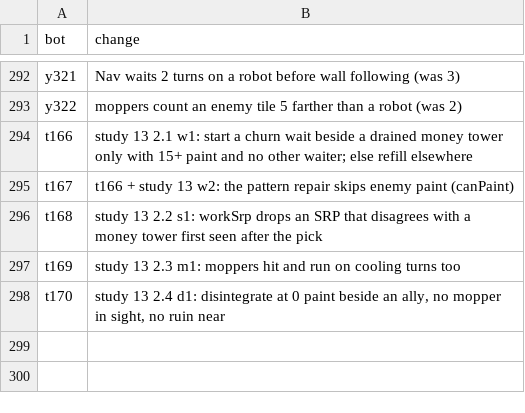
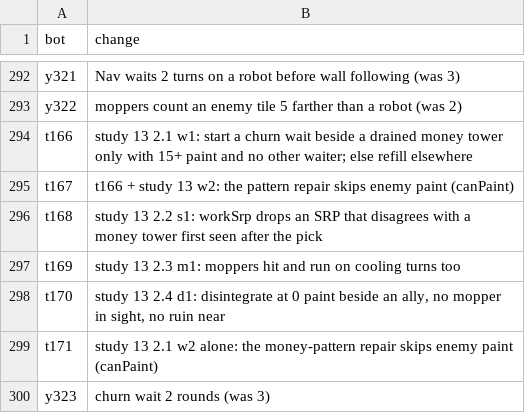
Before and after one commit to terryvanbelle/battlecode25b-vibe, a TSV file: research/tourney/notes.tsv, drawn as a sheet; only a part is shown, gaps mark what is left out.

```diff
--- a/research/tourney/notes.tsv
+++ b/research/tourney/notes.tsv
@@ -298 +298,3 @@ t169	study 13 2.3 m1: moppers hit and run on cooling turns too
 t170	study 13 2.4 d1: disintegrate at 0 paint beside an ally, no mopper in sight, no ruin near
+t171	study 13 2.1 w2 alone: the money-pattern repair skips enemy paint (canPaint)
+y323	churn wait 2 rounds (was 3)
```
Also changed, not shown: progress/replica-elo.csv, 32 other files.
